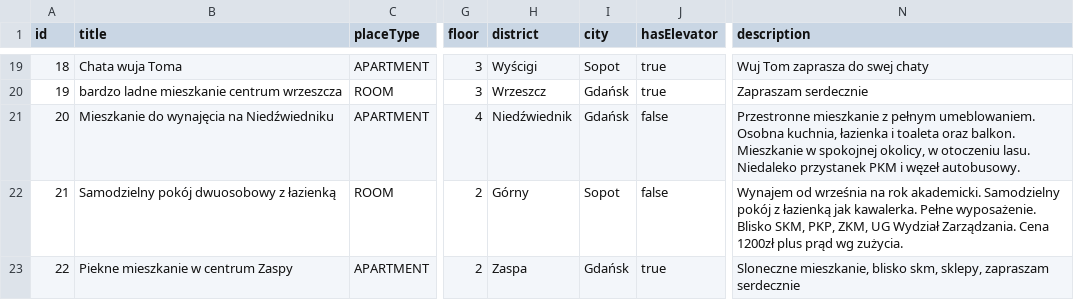
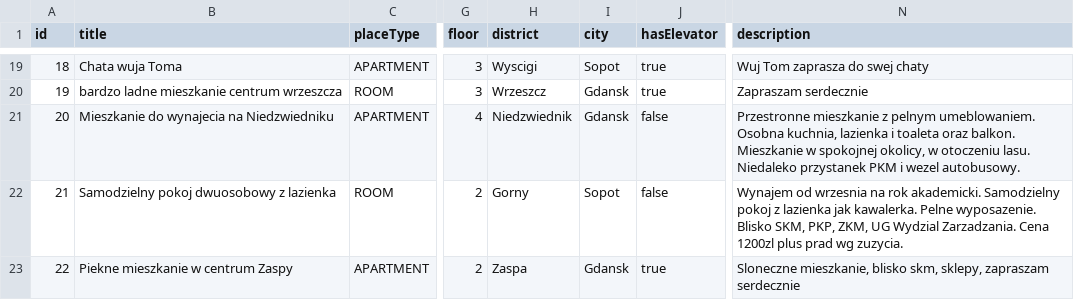
Before and after one commit to infoshareacademy/jjdd4-kodziaki, a CSV file: webapp/src/main/webapp/WEB-INF/files/ads.csv, drawn as a sheet; only a part is shown, gaps mark what is left out; the diff covers the shown part only; the diff names each change by its address in the sheet, - before the commit and + after, or states it on an @@ line.

```diff
--- a/webapp/src/main/webapp/WEB-INF/files/ads.csv
+++ b/webapp/src/main/webapp/WEB-INF/files/ads.csv
-H19 (district): Wyścigi
+H19 (district): Wyscigi
-I20:I21 (city): Gdańsk
+I20:I21 (city): Gdansk
-B21 (title): Mieszkanie do wynajęcia na Niedźwiedniku
+B21 (title): Mieszkanie do wynajecia na Niedzwiedniku
-H21 (district): Niedźwiednik
+H21 (district): Niedzwiednik
-N21 (description): …mieszkanie z pełnym umeblowaniem. Osobna kuchnia, łazienka i toaleta oraz balkon. Mieszkanie w spokojnej okolicy, w otoczeniu lasu. Niedaleko przystanek PKM i węzeł autobusowy.
+N21 (description): …mieszkanie z pelnym umeblowaniem. Osobna kuchnia, lazienka i toaleta oraz balkon. Mieszkanie w spokojnej okolicy, w otoczeniu lasu. Niedaleko przystanek PKM i wezel autobusowy.
-B22 (title): Samodzielny pokój dwuosobowy z łazienką
+B22 (title): Samodzielny pokoj dwuosobowy z lazienka
-H22 (district): Górny
+H22 (district): Gorny
-N22 (description): Wynajem od września na rok akademicki. Samodzielny pokój z łazienką jak kawalerka. Pełne wyposażenie. Blisko SKM, PKP, ZKM, UG Wydział Zarządzania. Cena 1200zł plus prąd wg zużycia.
+N22 (description): Wynajem od wrzesnia na rok akademicki. Samodzielny pokoj z lazienka jak kawalerka. Pelne wyposazenie. Blisko SKM, PKP, ZKM, UG Wydzial Zarzadzania. Cena 1200zl plus prad wg zuzycia.
-I23 (city): Gdańsk
+I23 (city): Gdansk
```
Also changed, not shown: 43 edited cells elsewhere in this file, webapp/src/main/webapp/WEB-INF/files/districts.csv.
